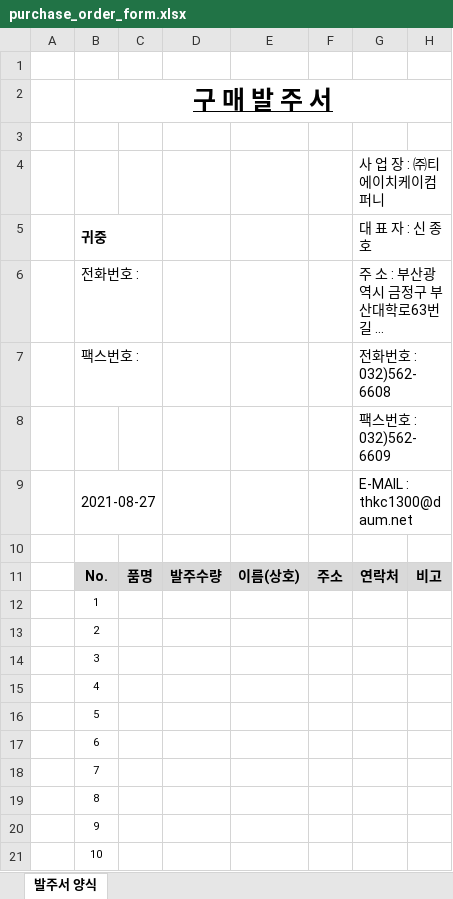
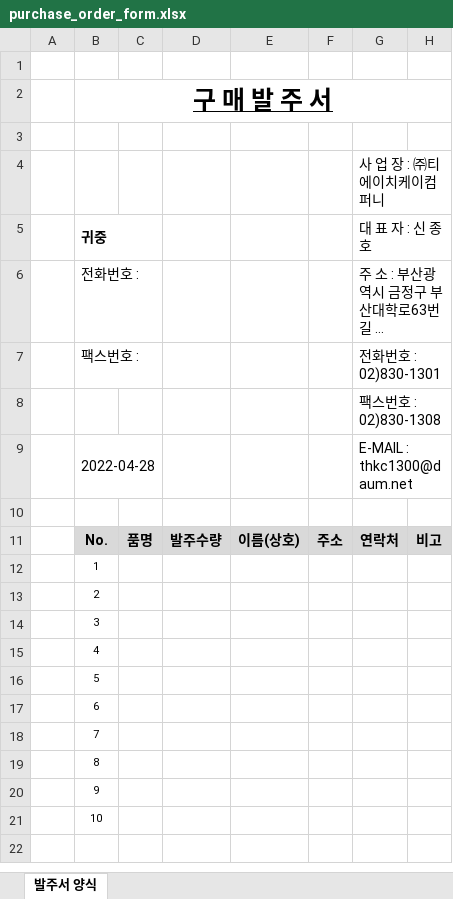
Before and after one commit to tanksanta/malleroumcare_backup, an Excel workbook: www/data/purchase_order_form.xlsx, sheet 발주서 양식, drawn as a sheet; long unchanged cells end in …; values as stored, in another font and other column widths than the file's, no borders; charts and pictures not drawn; the diff names each change by its address in the sheet, - before the commit and + after, or states it on an @@ line.

Commit message:
위탁 엑셀 다운로드 - 전화번호, 팩스번호 변경

```diff
--- a/www/data/purchase_order_form.xlsx (sheet 발주서 양식)
+++ b/www/data/purchase_order_form.xlsx (sheet 발주서 양식)
-G7 (대 표 자 : 신 종 호): 전화번호 : 032)562-6608
+G7 (대 표 자 : 신 종 호): 전화번호 : 02)830-1301
-G8 (대 표 자 : 신 종 호): 팩스번호 : 032)562-6609
+G8 (대 표 자 : 신 종 호): 팩스번호 : 02)830-1308
-B9 (귀중): 2021-08-27
+B9 (귀중): 2022-04-28
```
Also changed, not shown: charts or pictures.
